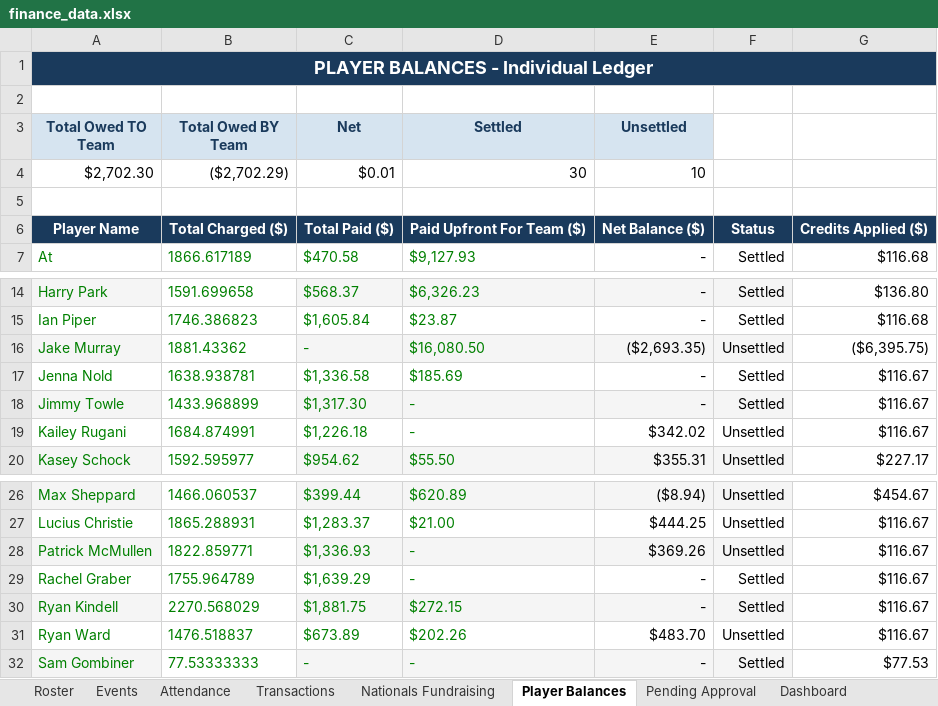
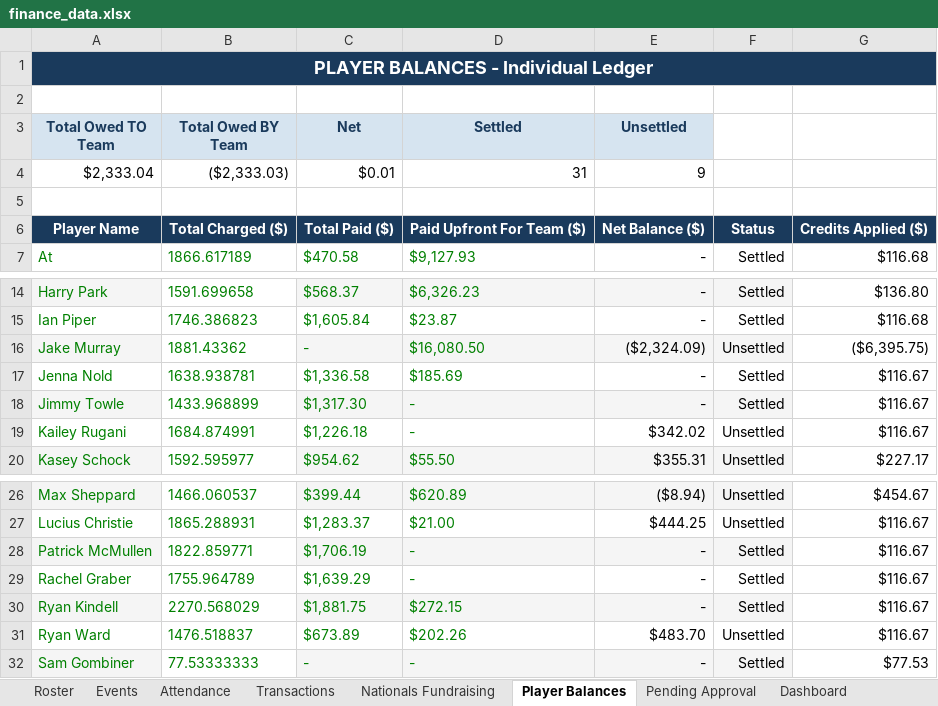
Before and after one commit to jakepmurray/port-finances-26, an Excel workbook: finance_data.xlsx, sheet Player Balances, drawn as a sheet; only a part is shown, gaps mark what is left out; values as stored, in another font and other column widths than the file's, no borders; charts and pictures not drawn; removed rows and columns are numbered as before the commit, all else as after; the diff names each change by its address in the sheet, - before the commit and + after, or states it on an @@ line.

```diff
--- a/finance_data.xlsx (sheet Player Balances)
+++ b/finance_data.xlsx (sheet Player Balances)
-row 4: $2,702.30 | ($2,702.29) | $0.01 | 30 | 10
+row 4: $2,333.04 | ($2,333.03) | $0.01 | 31 | 9
-E16 (Unsettled): ($2,693.35)
+E16 (Unsettled): ($2,324.09)
-C28 (Net): $1,336.93
+C28 (Net): $1,706.19
-E28 (Unsettled): $369.26
+E28 (Unsettled): -
-F28: Unsettled
+F28: Settled
```
Also changed, not shown: sheet Transactions, sheet Dashboard.
